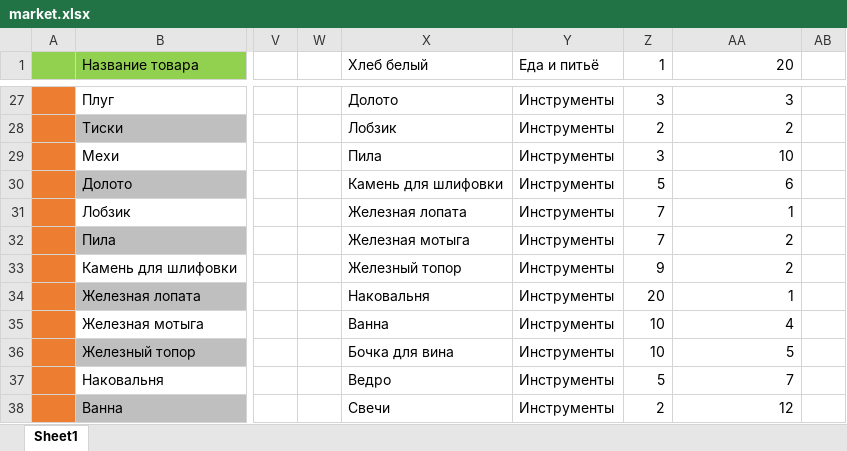
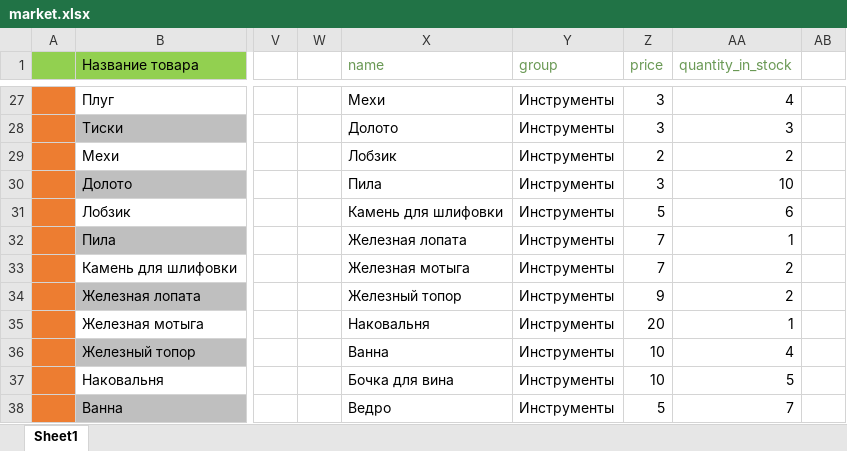
Before and after one commit to keregan/keregan.github.io, an Excel workbook: market.xlsx, sheet Sheet1, drawn as a sheet; only a part is shown, gaps mark what is left out; values as stored, in another font and other column widths than the file's, no borders; charts and pictures not drawn; the diff covers the shown part only; the diff names each change by its address in the sheet, - before the commit and + after, or states it on an @@ line.

```diff
--- a/market.xlsx (sheet Sheet1)
+++ b/market.xlsx (sheet Sheet1)
-X1: Хлеб белый
+X1: name
-X1:AA1 text colour: black
+X1:AA1 text colour: #6A9955
-Y1: Еда и питьё
+Y1: group
-Z1: 1
+Z1: price
-AA1: 20
+AA1: quantity_in_stock
-X27 (name): Долото
+X27 (name): Мехи
-AA27 (quantity_in_stock): 3
+AA27 (quantity_in_stock): 4
-X28 (name): Лобзик
+X28 (name): Долото
-Z28 (price): 2
+Z28 (price): 3
-AA28 (quantity_in_stock): 2
+AA28 (quantity_in_stock): 3
-X29 (name): Пила
+X29 (name): Лобзик
-Z29 (price): 3
+Z29 (price): 2
-AA29 (quantity_in_stock): 10
+AA29 (quantity_in_stock): 2
-X30 (name): Камень для шлифовки
+X30 (name): Пила
-Z30 (price): 5
+Z30 (price): 3
-AA30 (quantity_in_stock): 6
+AA30 (quantity_in_stock): 10
-X31 (name): Железная лопата
+X31 (name): Камень для шлифовки
-Z31 (price): 7
+Z31 (price): 5
-AA31 (quantity_in_stock): 1
+AA31 (quantity_in_stock): 6
-X32 (name): Железная мотыга
+X32 (name): Железная лопата
-AA32 (quantity_in_stock): 2
+AA32 (quantity_in_stock): 1
-X33 (name): Железный топор
+X33 (name): Железная мотыга
-Z33 (price): 9
+Z33 (price): 7
-X34 (name): Наковальня
+X34 (name): Железный топор
-Z34 (price): 20
+Z34 (price): 9
-AA34 (quantity_in_stock): 1
+AA34 (quantity_in_stock): 2
-X35 (name): Ванна
+X35 (name): Наковальня
-Z35 (price): 10
+Z35 (price): 20
-AA35 (quantity_in_stock): 4
+AA35 (quantity_in_stock): 1
-X36 (name): Бочка для вина
+X36 (name): Ванна
-AA36 (quantity_in_stock): 5
+AA36 (quantity_in_stock): 4
-X37 (name): Ведро
+X37 (name): Бочка для вина
-Z37 (price): 5
+Z37 (price): 10
-AA37 (quantity_in_stock): 7
+AA37 (quantity_in_stock): 5
-X38 (name): Свечи
+X38 (name): Ведро
-Z38 (price): 2
+Z38 (price): 5
-AA38 (quantity_in_stock): 12
+AA38 (quantity_in_stock): 7
```
Also changed, not shown: 265 edited cells elsewhere in this sheet, charts or pictures, 3 other files.
